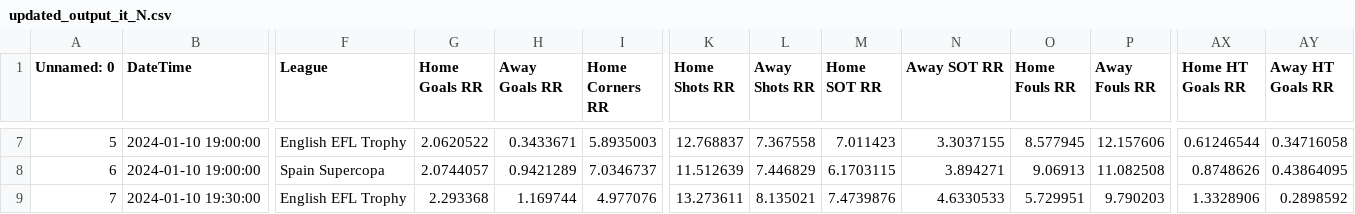
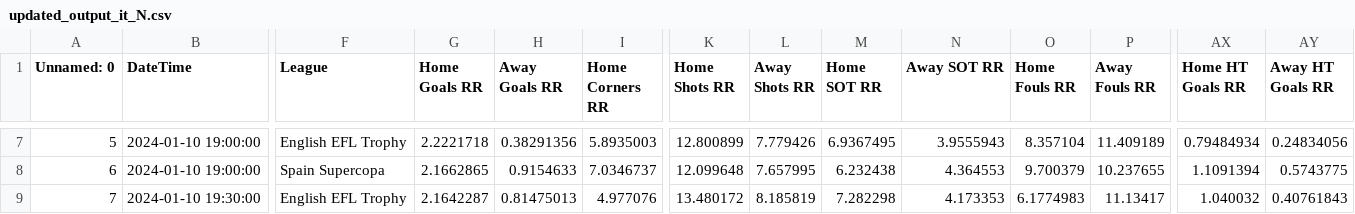
Before and after one commit to alejandro-rda/alejandro-rda.github.io, a CSV file: corners-fbdashboard/browser/assets/updated_output_it_N.csv, drawn as a sheet; only a part is shown, gaps mark what is left out; the diff covers the shown part only; the diff names each change by its address in the sheet, - before the commit and + after, or states it on an @@ line.

```diff
--- a/corners-fbdashboard/browser/assets/updated_output_it_N.csv
+++ b/corners-fbdashboard/browser/assets/updated_output_it_N.csv
-G7 (Home Goals RR): 2.0620522
+G7 (Home Goals RR): 2.2221718
-H7 (Away Goals RR): 0.3433671
+H7 (Away Goals RR): 0.38291356
-K7 (Home Shots RR): 12.768837
+K7 (Home Shots RR): 12.800899
-L7 (Away Shots RR): 7.367558
+L7 (Away Shots RR): 7.779426
-M7 (Home SOT RR): 7.011423
+M7 (Home SOT RR): 6.9367495
-N7 (Away SOT RR): 3.3037155
+N7 (Away SOT RR): 3.9555943
-O7 (Home Fouls RR): 8.577945
+O7 (Home Fouls RR): 8.357104
-P7 (Away Fouls RR): 12.157606
+P7 (Away Fouls RR): 11.409189
-AX7 (Home HT Goals RR): 0.61246544
+AX7 (Home HT Goals RR): 0.79484934
-AY7 (Away HT Goals RR): 0.34716058
+AY7 (Away HT Goals RR): 0.24834056
-G8 (Home Goals RR): 2.0744057
+G8 (Home Goals RR): 2.1662865
-H8 (Away Goals RR): 0.9421289
+H8 (Away Goals RR): 0.9154633
-K8 (Home Shots RR): 11.512639
+K8 (Home Shots RR): 12.099648
-L8 (Away Shots RR): 7.446829
+L8 (Away Shots RR): 7.657995
-M8 (Home SOT RR): 6.1703115
+M8 (Home SOT RR): 6.232438
-N8 (Away SOT RR): 3.894271
+N8 (Away SOT RR): 4.364553
-O8 (Home Fouls RR): 9.06913
+O8 (Home Fouls RR): 9.700379
-P8 (Away Fouls RR): 11.082508
+P8 (Away Fouls RR): 10.237655
-AX8 (Home HT Goals RR): 0.8748626
+AX8 (Home HT Goals RR): 1.1091394
-AY8 (Away HT Goals RR): 0.43864095
+AY8 (Away HT Goals RR): 0.5743775
-G9 (Home Goals RR): 2.293368
+G9 (Home Goals RR): 2.1642287
-H9 (Away Goals RR): 1.169744
+H9 (Away Goals RR): 0.81475013
-K9 (Home Shots RR): 13.273611
+K9 (Home Shots RR): 13.480172
-L9 (Away Shots RR): 8.135021
+L9 (Away Shots RR): 8.185819
-M9 (Home SOT RR): 7.4739876
+M9 (Home SOT RR): 7.282298
-N9 (Away SOT RR): 4.6330533
+N9 (Away SOT RR): 4.173353
-O9 (Home Fouls RR): 5.729951
+O9 (Home Fouls RR): 6.1774983
-P9 (Away Fouls RR): 9.790203
+P9 (Away Fouls RR): 11.13417
-AX9 (Home HT Goals RR): 1.3328906
+AX9 (Home HT Goals RR): 1.040032
-AY9 (Away HT Goals RR): 0.2898592
+AY9 (Away HT Goals RR): 0.40761843
```
Also changed, not shown: 126 edited cells elsewhere in this file.
